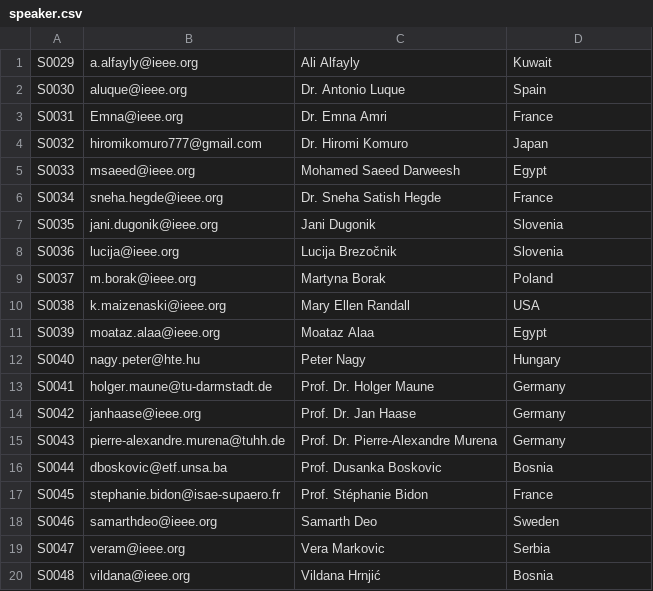
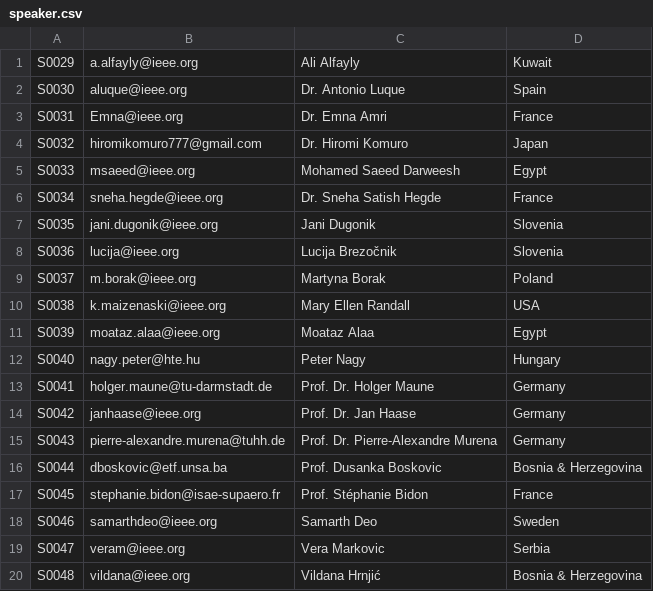
Before and after one commit to tanvieer/GenerateID-Card-WESYP, a CSV file: speaker.csv, drawn as a sheet.

Commit message:
bosnia

```diff
--- a/speaker.csv
+++ b/speaker.csv
@@ -15,3 +15,3 @@ S0042,janhaase@ieee.org,Prof. Dr. Jan Haase,Germany
 S0043,pierre-alexandre.murena@tuhh.de,Prof. Dr. Pierre-Alexandre Murena,Germany
-S0044,dboskovic@etf.unsa.ba,Prof. Dusanka Boskovic,Bosnia
+S0044,dboskovic@etf.unsa.ba,Prof. Dusanka Boskovic,Bosnia & Herzegovina
 S0045,stephanie.bidon@isae-supaero.fr,Prof. Stéphanie Bidon,France
@@ -19,2 +19,2 @@ S0046,samarthdeo@ieee.org,Samarth Deo,Sweden
 S0047,veram@ieee.org,Vera Markovic,Serbia
-S0048,vildana@ieee.org,Vildana Hrnjić,Bosnia
+S0048,vildana@ieee.org,Vildana Hrnjić,Bosnia & Herzegovina
```
Also changed, not shown: 2 other files.
